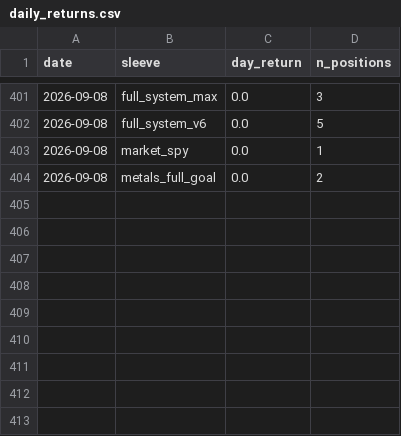
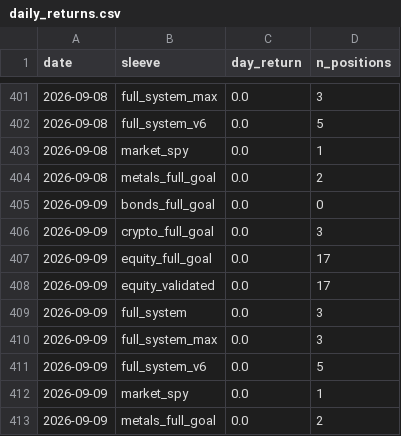
Before and after one commit to dballage777/dballage, a CSV file: paper/reports/daily_returns.csv, drawn as a sheet; only a part is shown, gaps mark what is left out; the diff names each change by its address in the sheet, - before the commit and + after, or states it on an @@ line.

```diff
--- a/paper/reports/daily_returns.csv
+++ b/paper/reports/daily_returns.csv
+row 405: 2026-09-09 | bonds_full_goal | 0.0 | 0
+row 406: 2026-09-09 | crypto_full_goal | 0.0 | 3
+row 407: 2026-09-09 | equity_full_goal | 0.0 | 17
+row 408: 2026-09-09 | equity_validated | 0.0 | 17
+row 409: 2026-09-09 | full_system | 0.0 | 3
+row 410: 2026-09-09 | full_system_max | 0.0 | 3
+row 411: 2026-09-09 | full_system_v6 | 0.0 | 5
+row 412: 2026-09-09 | market_spy | 0.0 | 1
+row 413: 2026-09-09 | metals_full_goal | 0.0 | 2
```
Also changed, not shown: paper/reports/standings.csv, 6 other files.
